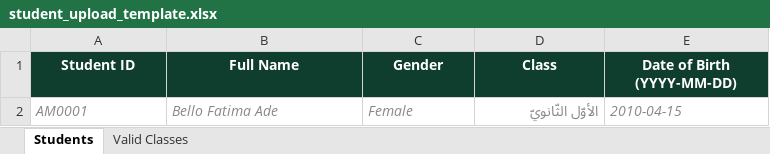
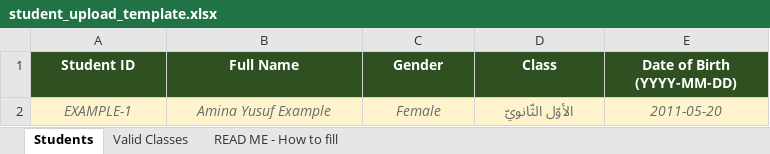
Before and after one commit to belloluqman2007-hue/Result, an Excel workbook: templates/student_upload_template.xlsx, sheet Students, drawn as a sheet; values as stored, in another font and other column widths than the file's, no borders; the diff names each change by its address in the sheet, - before the commit and + after, or states it on an @@ line.

Commit message:
Fix printing, add delete student, photo upload and result export

```diff
--- a/templates/student_upload_template.xlsx (sheet Students)
+++ b/templates/student_upload_template.xlsx (sheet Students)
+sheet tab: READ ME - How to fill
-A1:E1 fill: #0F3D2E
+A1:E1 fill: #2F5021
-A2 (Student ID): AM0001
+A2 (Student ID): EXAMPLE-1
@@ A2:E2 fill: none → #FFF3CD, text colour: #888888 → #6B6B6B @@
-A2:C2 alignment: left
+A2:C2 alignment: center
-B2 (Full Name): Bello Fatima Ade
+B2 (Full Name): Amina Yusuf Example
-D2 alignment: right
+D2 alignment: center
-E2 (Date of Birth (YYYY-MM-DD)): 2010-04-15
+E2 (Date of Birth (YYYY-MM-DD)): 2011-05-20
-E2 alignment: left
+E2 alignment: center
```
Also changed, not shown: sheet Valid Classes, 9 other files.
